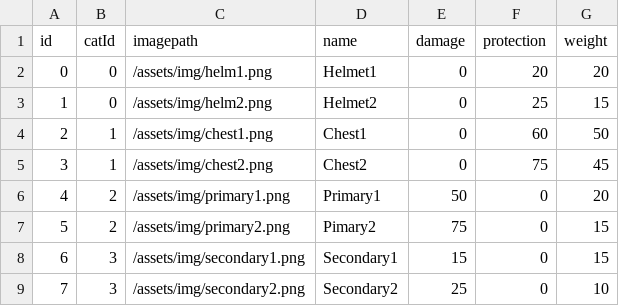
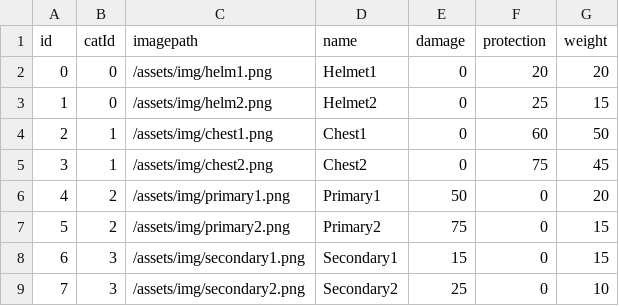
Before and after one commit to TheAsianGang/CodeIgniter3.1-starter4, a CSV file: data/Accessories.csv, drawn as a sheet.

```diff
--- a/data/Accessories.csv
+++ b/data/Accessories.csv
@@ -6,3 +6,3 @@ id,catId,imagepath,name,damage,protection,weight
 4,2,/assets/img/primary1.png,Primary1,50,0,20
-5,2,/assets/img/primary2.png,Pimary2,75,0,15
+5,2,/assets/img/primary2.png,Primary2,75,0,15
 6,3,/assets/img/secondary1.png,Secondary1,15,0,15
```
Also changed, not shown: 10 other files.
